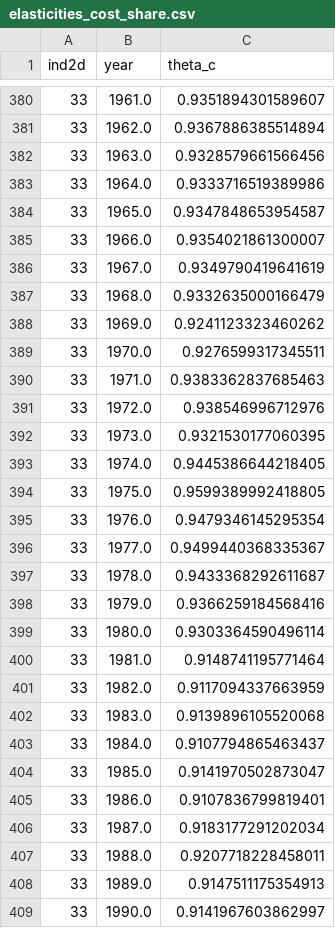
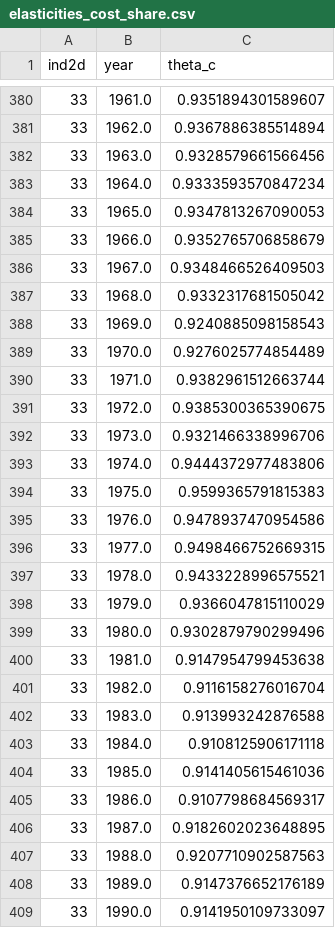
Before and after one commit to immortalsRDJ/PyMarkup, a CSV file: Output/elasticities_cost_share.csv, drawn as a sheet; only a part is shown, gaps mark what is left out; the diff covers the shown part only.

```diff
--- a/Output/elasticities_cost_share.csv
+++ b/Output/elasticities_cost_share.csv
@@ -382,28 +382,28 @@ ind2d,year,theta_c
 33,1963.0,0.9328579661566456
-33,1964.0,0.9333716519389986
-33,1965.0,0.9347848653954587
-33,1966.0,0.9354021861300007
-33,1967.0,0.9349790419641619
-33,1968.0,0.9332635000166479
-33,1969.0,0.9241123323460262
-33,1970.0,0.9276599317345511
-33,1971.0,0.9383362837685463
-33,1972.0,0.938546996712976
-33,1973.0,0.9321530177060395
-33,1974.0,0.9445386644218405
-33,1975.0,0.9599389992418805
-33,1976.0,0.9479346145295354
-33,1977.0,0.9499440368335367
-33,1978.0,0.9433368292611687
-33,1979.0,0.9366259184568416
-33,1980.0,0.9303364590496114
-33,1981.0,0.9148741195771464
-33,1982.0,0.9117094337663959
-33,1983.0,0.9139896105520068
-33,1984.0,0.9107794865463437
-33,1985.0,0.9141970502873047
-33,1986.0,0.9107836799819401
-33,1987.0,0.9183177291202034
-33,1988.0,0.9207718228458011
-33,1989.0,0.9147511175354913
-33,1990.0,0.9141967603862997
+33,1964.0,0.9333593570847234
+33,1965.0,0.9347813267090053
+33,1966.0,0.9352765706858679
+33,1967.0,0.9348466526409503
+33,1968.0,0.9332317681505042
+33,1969.0,0.9240885098158543
+33,1970.0,0.9276025774854489
+33,1971.0,0.9382961512663744
+33,1972.0,0.9385300365390675
+33,1973.0,0.9321466338996706
+33,1974.0,0.9444372977483806
+33,1975.0,0.9599365791815383
+33,1976.0,0.9478937470954586
+33,1977.0,0.9498466752669315
+33,1978.0,0.9433228996575521
+33,1979.0,0.9366047815110029
+33,1980.0,0.9302879790299496
+33,1981.0,0.9147954799453638
+33,1982.0,0.9116158276016704
+33,1983.0,0.913993242876588
+33,1984.0,0.9108125906171118
+33,1985.0,0.9141405615461036
+33,1986.0,0.9107798684569317
+33,1987.0,0.9182602023648895
+33,1988.0,0.9207710902587563
+33,1989.0,0.9147376652176189
+33,1990.0,0.9141950109733097
```
Also changed, not shown: 122 edited cells elsewhere in this file, Output/elasticities_acf.csv, Output/elasticities_wooldridge_iv.csv, 24 other files.
